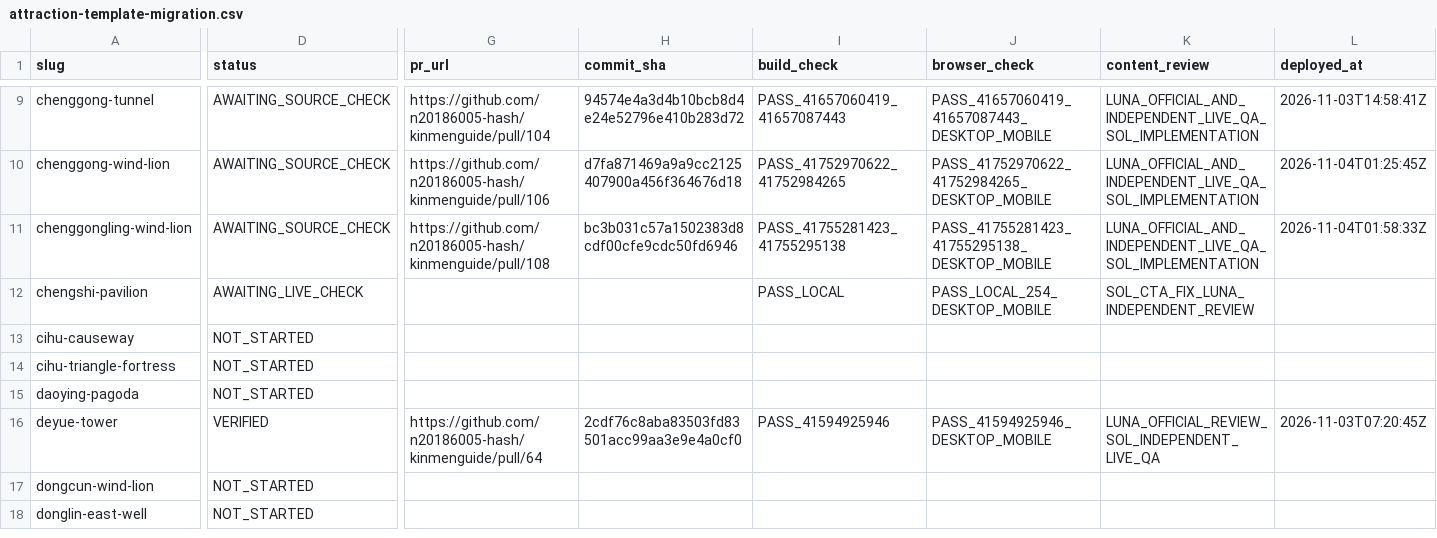
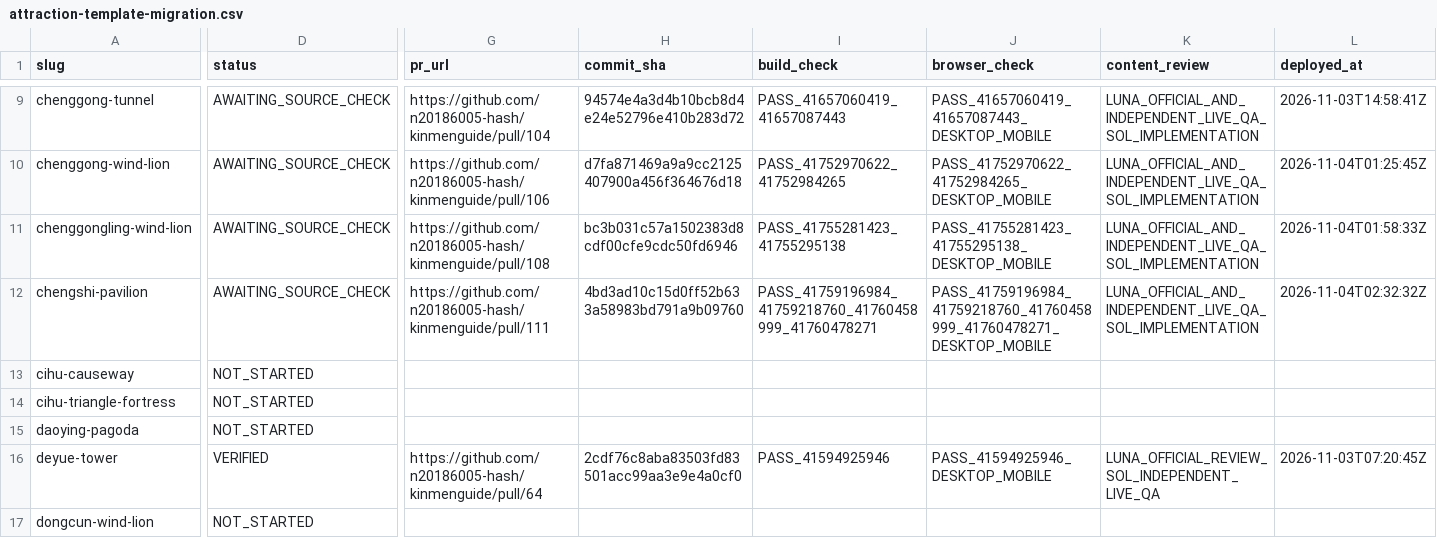
Before and after one commit to n20186005-hash/kinmenguide, a CSV file: docs/attraction-template-migration.csv, drawn as a sheet; only a part is shown, gaps mark what is left out; the shorter side is filled out with more unchanged rows; the diff covers the shown part only; the diff names each change by its address in the sheet, - before the commit and + after, or states it on an @@ line.

Commit message:
Record Chengshi production check and source gaps (#112)

```diff
--- a/docs/attraction-template-migration.csv
+++ b/docs/attraction-template-migration.csv
-D12 (status): AWAITING_LIVE_CHECK
+D12 (status): AWAITING_SOURCE_CHECK
-G12 (pr_url): (empty)
+G12 (pr_url): https://github.com/n20186005-hash/kinmenguide/pull/111
-H12 (commit_sha): (empty)
+H12 (commit_sha): 4bd3ad10c15d0ff52b633a58983bd791a9b09760
-I12 (build_check): PASS_LOCAL
+I12 (build_check): PASS_41759196984_41759218760_41760458999_41760478271
-J12 (browser_check): PASS_LOCAL_254_DESKTOP_MOBILE
+J12 (browser_check): PASS_41759196984_41759218760_41760458999_41760478271_DESKTOP_MOBILE
-K12 (content_review): SOL_CTA_FIX_LUNA_INDEPENDENT_REVIEW
+K12 (content_review): LUNA_OFFICIAL_AND_INDEPENDENT_LIVE_QA_SOL_IMPLEMENTATION
-L12 (deployed_at): (empty)
+L12 (deployed_at): 2026-11-04T02:32:32Z
```
Also changed, not shown: 1 edited cell elsewhere in this file.
